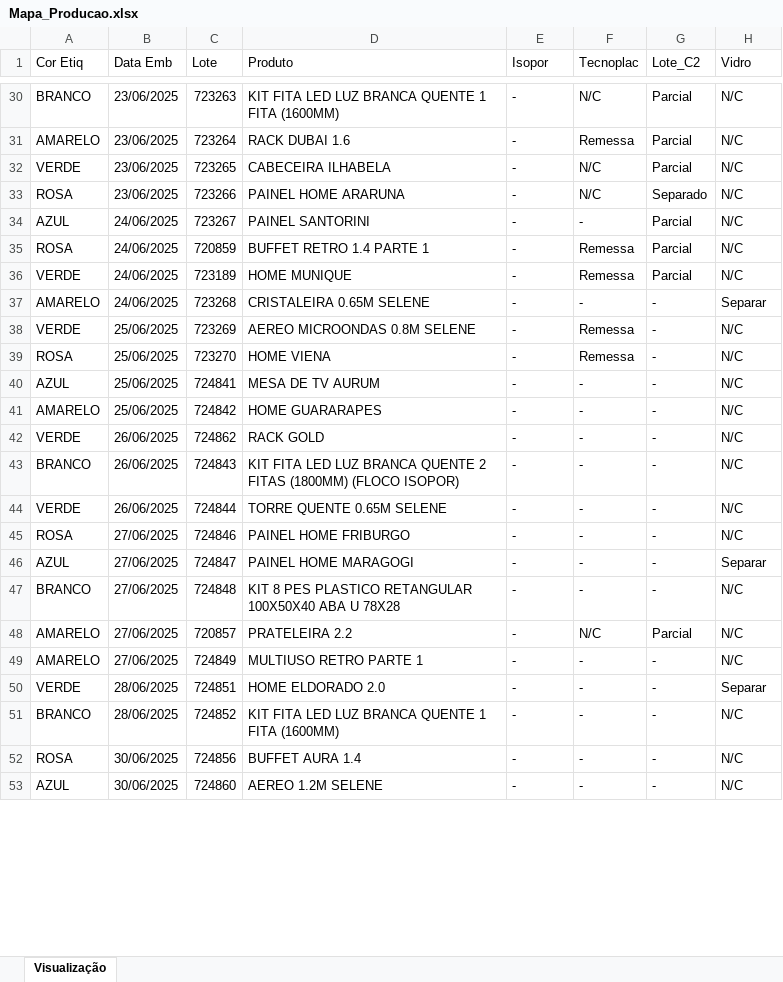
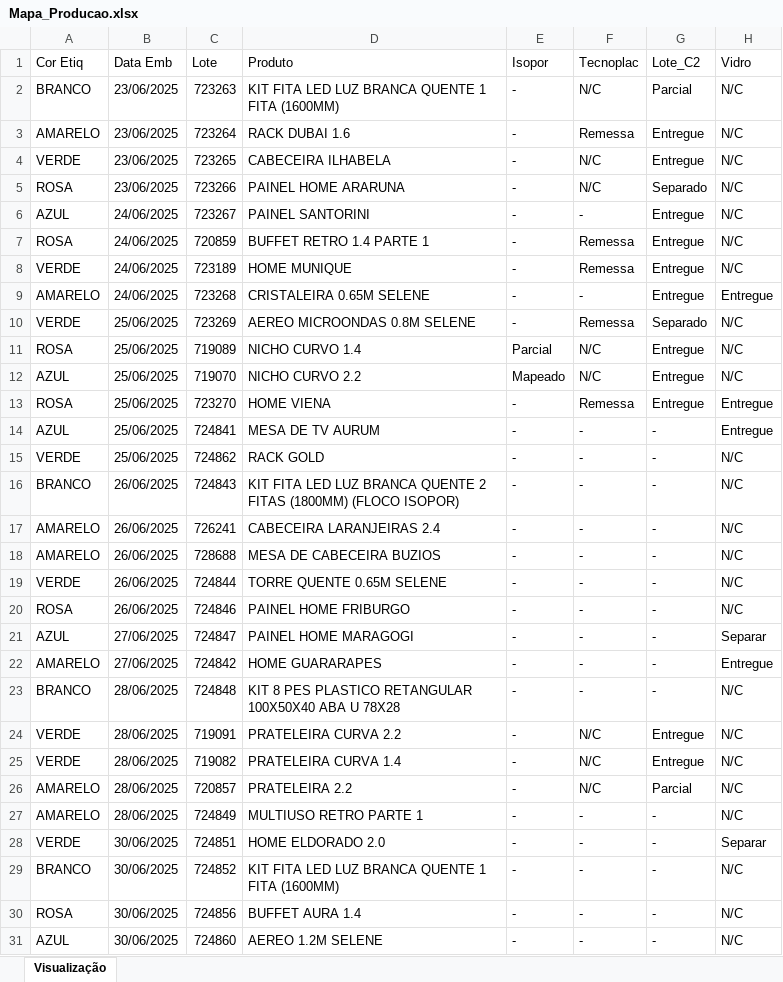
Before and after one commit to enzokpedrica/LineaBrasil, an Excel workbook: 03 - mapa-producao/Mapa_Producao.xlsx, sheet Visualização, drawn as a sheet; only a part is shown, gaps mark what is left out; values as stored, in another font and other column widths than the file's, no cell formats; removed rows and columns are numbered as before the commit, all else as after; the diff covers the shown part only; the diff names each change by its address in the sheet, - before the commit and + after, or states it on an @@ line.

```diff
--- a/03 - mapa-producao/Mapa_Producao.xlsx (sheet Visualização)
+++ b/03 - mapa-producao/Mapa_Producao.xlsx (sheet Visualização)
-G3:G4 (Lote_C2): Parcial
+G3:G4 (Lote_C2): Entregue
-G6:G8 (Lote_C2): Parcial
+G6:G8 (Lote_C2): Entregue
-G9 (Lote_C2): -
+G9 (Lote_C2): Entregue
-H9 (Vidro): Separar
+H9 (Vidro): Entregue
-G10 (Lote_C2): -
+G10 (Lote_C2): Separado
+row 11: ROSA | 25/06/2025 | 719089 | NICHO CURVO 1.4 | Parcial | N/C | Entregue | N/C
+row 12: AZUL | 25/06/2025 | 719070 | NICHO CURVO 2.2 | Mapeado | N/C | Entregue | N/C
-G13 (Lote_C2): -
+G13 (Lote_C2): Entregue
-H13:H14 (Vidro): N/C
+H13:H14 (Vidro): Entregue
-row 41: AMARELO | 25/06/2025 | 724842 | HOME GUARARAPES | - | - | - | N/C
-B15 (Data Emb): 26/06/2025
+B15 (Data Emb): 25/06/2025
+row 17: AMARELO | 26/06/2025 | 726241 | CABECEIRA LARANJEIRAS 2.4 | - | - | - | N/C
+row 18: AMARELO | 26/06/2025 | 728688 | MESA DE CABECEIRA BUZIOS | - | - | - | N/C
-B20 (Data Emb): 27/06/2025
+B20 (Data Emb): 26/06/2025
+row 22: AMARELO | 27/06/2025 | 724842 | HOME GUARARAPES | - | - | - | Entregue
-B23 (Data Emb): 27/06/2025
+B23 (Data Emb): 28/06/2025
+row 24: VERDE | 28/06/2025 | 719091 | PRATELEIRA CURVA 2.2 | - | N/C | Entregue | N/C
+row 25: VERDE | 28/06/2025 | 719082 | PRATELEIRA CURVA 1.4 | - | N/C | Entregue | N/C
-B26:B27 (Data Emb): 27/06/2025
+B26:B27 (Data Emb): 28/06/2025
-B28:B29 (Data Emb): 28/06/2025
+B28:B29 (Data Emb): 30/06/2025
```
Also changed, not shown: 26 added rows, 29 removed rows and 12 edited cells elsewhere in this sheet, cell formats, 03 - mapa-producao/Mapa_Producao - Copia.xlsx, 03 - mapa-producao/Outros/Mapa_Copia.xlsx, 2 other files.
